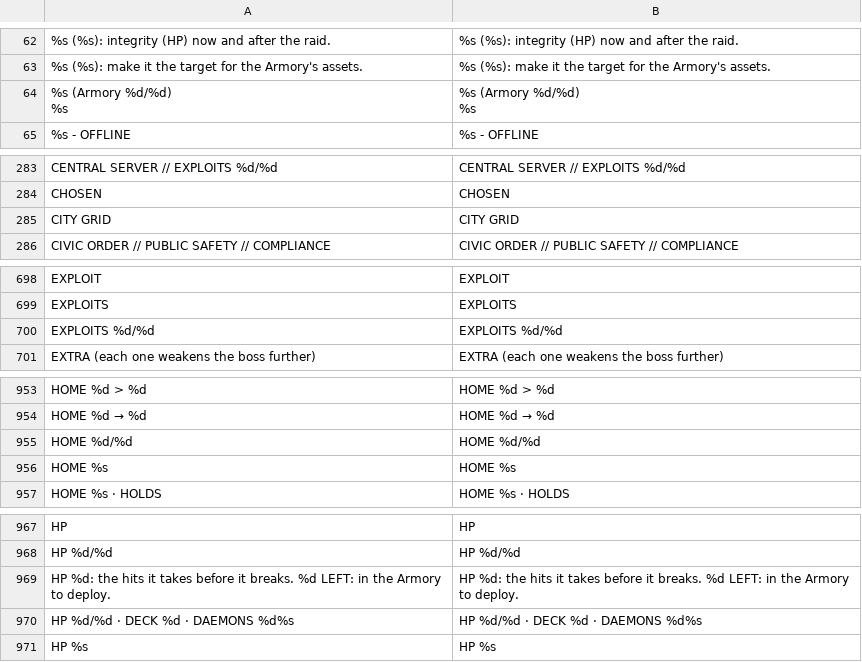
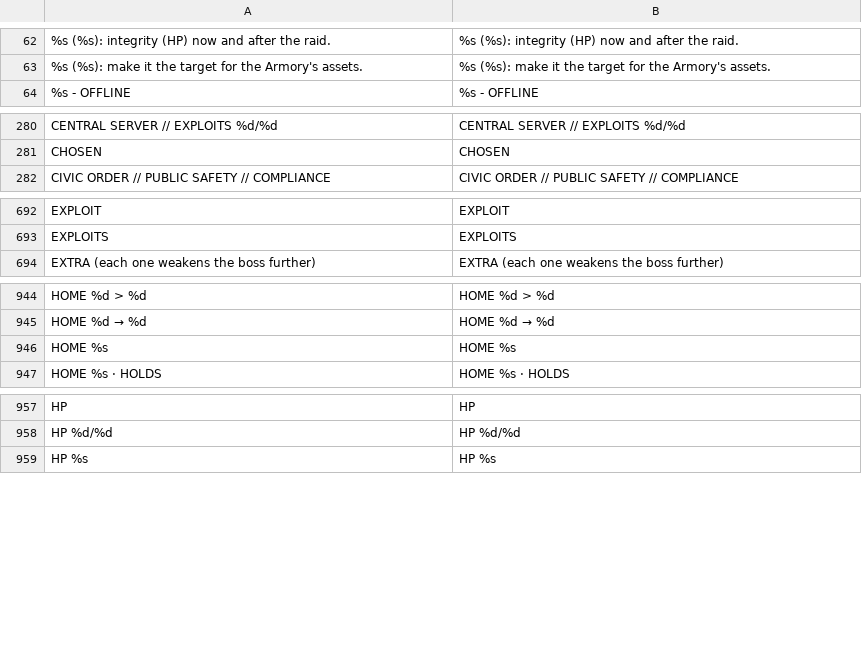
Before and after one commit to Noitues/REBEL_CELL, a CSV file: assets/text/strings.csv, drawn as a sheet; only a part is shown, gaps mark what is left out; removed rows and columns are numbered as before the commit, all else as after; ↵ is a line break in a cell; the diff covers the shown part only; the diff names each change by its address in the sheet, - before the commit and + after, or states it on an @@ line.

```diff
--- a/assets/text/strings.csv
+++ b/assets/text/strings.csv
-row 64: %s (Armory %d/%d) ↵ %s | %s (Armory %d/%d) ↵ %s
-row 285: CITY GRID | CITY GRID
-row 700: EXPLOITS %d/%d | EXPLOITS %d/%d
-row 955: HOME %d/%d | HOME %d/%d
-row 969: HP %d: the hits it takes before it breaks. %d LEFT: in the Armory to deploy. | HP %d: the hits it takes before it breaks. %d LEFT: in the Armory to deploy.
-row 970: HP %d/%d · DECK %d · DAEMONS %d%s | HP %d/%d · DECK %d · DAEMONS %d%s
```
Also changed, not shown: 1 added row, 14 removed rows and 1 moved row elsewhere in this file, 12 other files.
